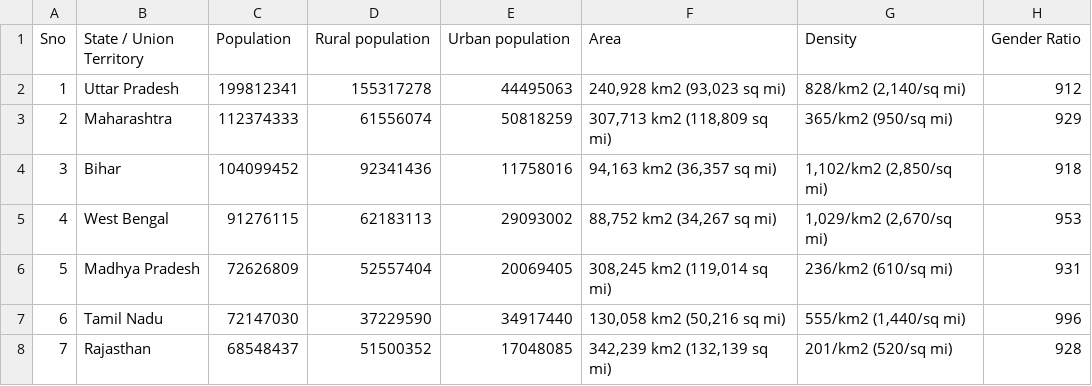
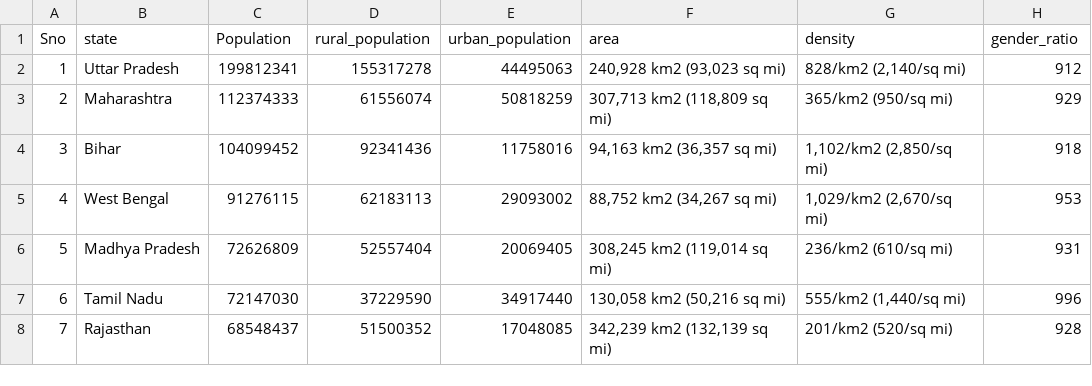
Before and after one commit to thenriq/machine_Learning_Assessment, a CSV file: datasets/population_india_census2011.csv, drawn as a sheet; only a part is shown.

Commit message:
fixed dataset headers

```diff
--- a/datasets/population_india_census2011.csv
+++ b/datasets/population_india_census2011.csv
@@ -1,2 +1,2 @@
-Sno,State / Union Territory,Population,Rural population,Urban population,Area,Density,Gender Ratio
+Sno,state,Population,rural_population,urban_population,area,density,gender_ratio
 1,Uttar Pradesh,199812341,155317278,44495063,"240,928 km2 (93,023 sq mi)","828/km2 (2,140/sq mi)",912
```
Also changed, not shown: 1 other file.
